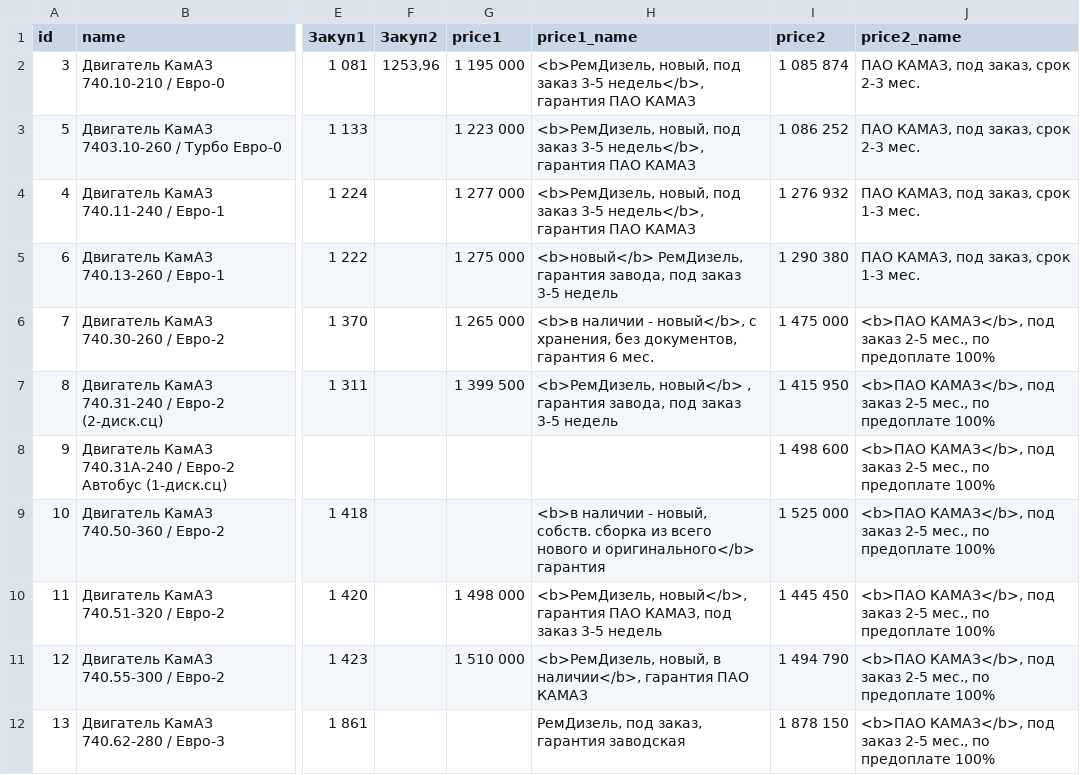
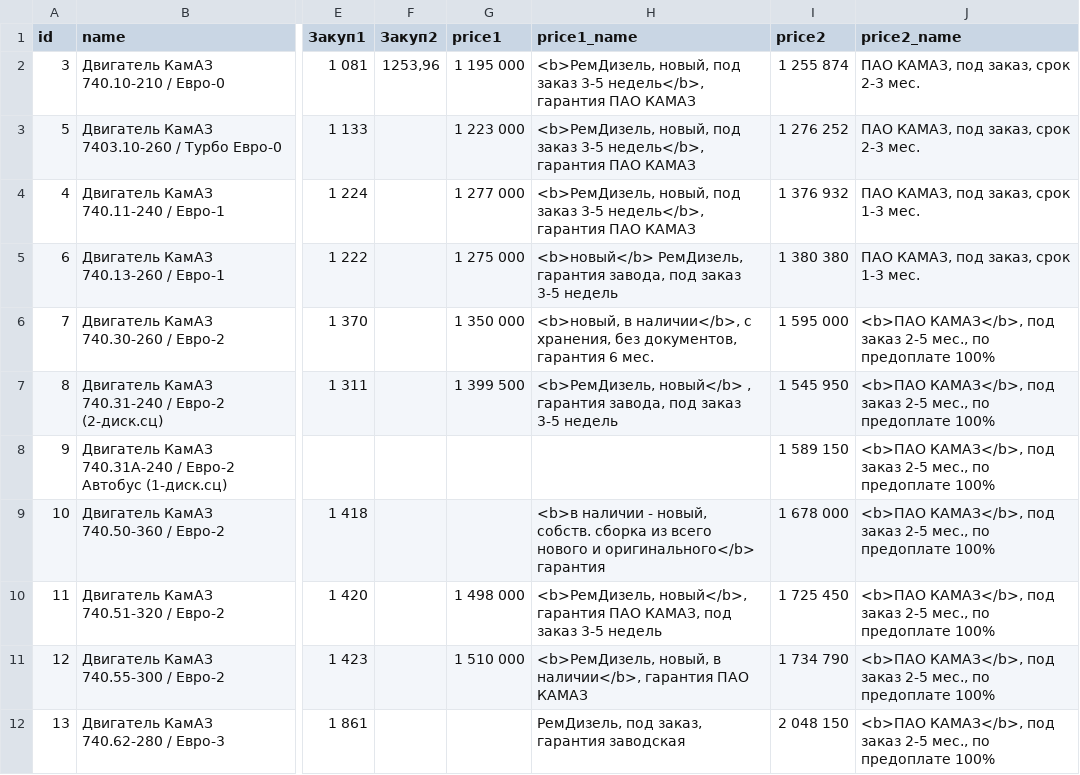
Before and after one commit to reesly/zap-kam, a TSV file: data/agregaty.tsv, drawn as a sheet; only a part is shown, gaps mark what is left out; the diff covers the shown part only; the diff names each change by its address in the sheet, - before the commit and + after, or states it on an @@ line.

```diff
--- a/data/agregaty.tsv
+++ b/data/agregaty.tsv
-I2 (price2): 1 085 874
+I2 (price2): 1 255 874
-I3 (price2): 1 086 252
+I3 (price2): 1 276 252
-I4 (price2): 1 276 932
+I4 (price2): 1 376 932
-I5 (price2): 1 290 380
+I5 (price2): 1 380 380
-G6 (price1): 1 265 000
+G6 (price1): 1 350 000
-H6 (price1_name): <b>в наличии - новый</b>, c хранения,…
+H6 (price1_name): <b>новый, в наличии</b>, c хранения,…
-I6 (price2): 1 475 000
+I6 (price2): 1 595 000
-I7 (price2): 1 415 950
+I7 (price2): 1 545 950
-I8 (price2): 1 498 600
+I8 (price2): 1 589 150
-I9 (price2): 1 525 000
+I9 (price2): 1 678 000
-I10 (price2): 1 445 450
+I10 (price2): 1 725 450
-I11 (price2): 1 494 790
+I11 (price2): 1 734 790
-I12 (price2): 1 878 150
+I12 (price2): 2 048 150
```
Also changed, not shown: 30 edited cells elsewhere in this file, data/dvig_zap.tsv.
